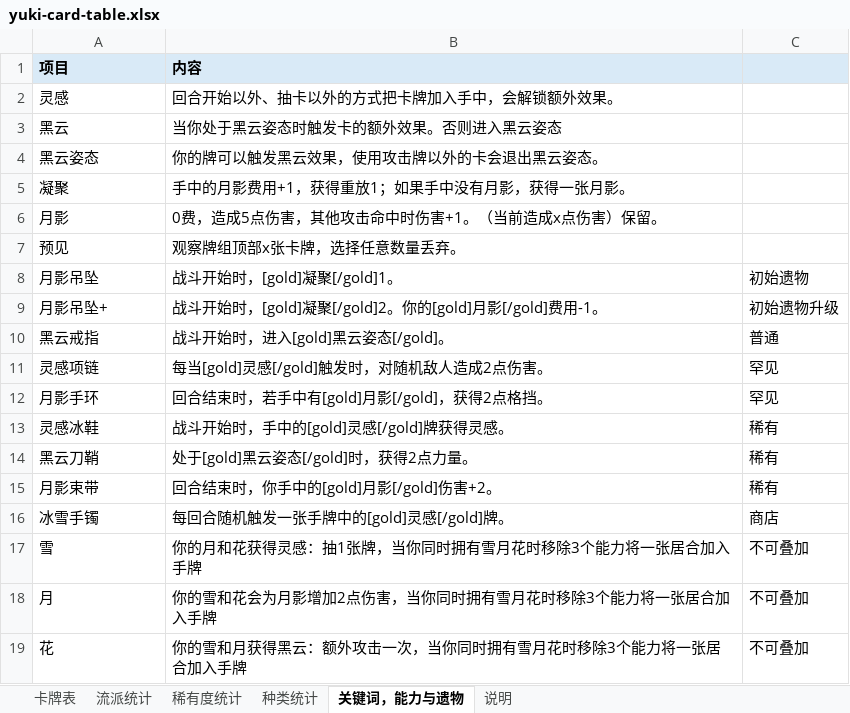
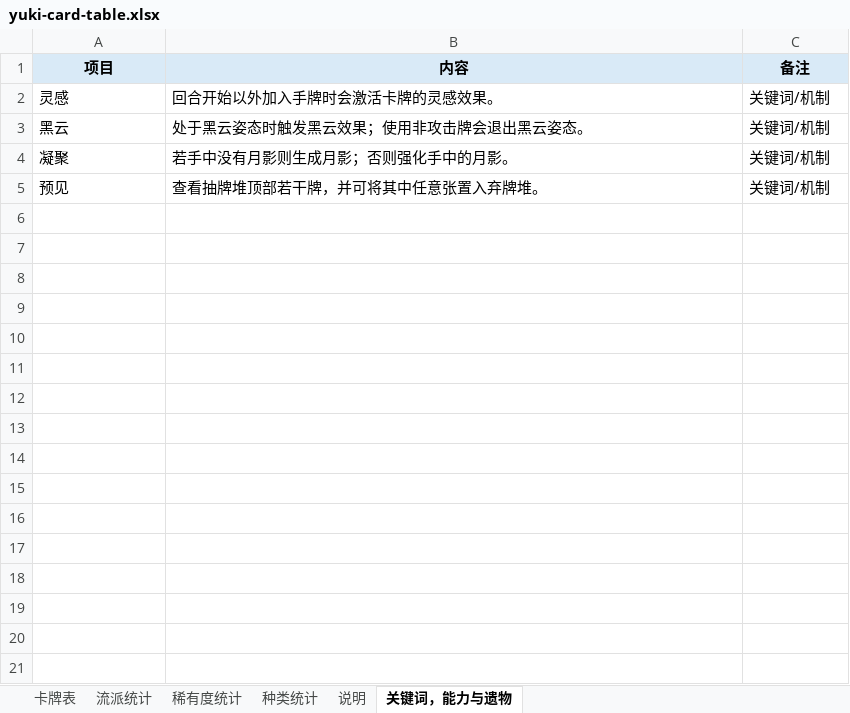
Before and after one commit to happyone13/YukiMod-sts2, an Excel workbook: docs/yuki-card-table.xlsx, sheet 关键词，能力与遗物, drawn as a sheet; values as stored, in another font and other column widths than the file's, no borders; removed rows and columns are numbered as before the commit, all else as after; the diff names each change by its address in the sheet, - before the commit and + after, or states it on an @@ line.

```diff
--- a/docs/yuki-card-table.xlsx (sheet 关键词，能力与遗物)
+++ b/docs/yuki-card-table.xlsx (sheet 关键词，能力与遗物)
@@ sheet tab order changed: 卡牌表 | 流派统计 | 稀有度统计 | 种类统计 | 说明 | 关键词，能力与遗物 @@
-A1:B1 alignment: left
+A1:B1 alignment: center
-C1: (empty)
+C1: 备注
-B2 (内容): 回合开始以外、抽卡以外的方式把卡牌加入手中，会解锁额外效果。
+B2 (内容): 回合开始以外加入手牌时会激活卡牌的灵感效果。
-C2:C3 (备注): (empty)
+C2:C3 (备注): 关键词/机制
-B3 (内容): 当你处于黑云姿态时触发卡的额外效果。否则进入黑云姿态
+B3 (内容): 处于黑云姿态时触发黑云效果；使用非攻击牌会退出黑云姿态。
-row 4: 黑云姿态 | 你的牌可以触发黑云效果，使用攻击牌以外的卡会退出黑云姿态。
-B4 (内容): 手中的月影费用+1，获得重放1；如果手中没有月影，获得一张月影。
+B4 (内容): 若手中没有月影则生成月影；否则强化手中的月影。
-C4 (备注): (empty)
+C4 (备注): 关键词/机制
-row 6: 月影 | 0费，造成5点伤害，其他攻击命中时伤害+1。（当前造成x点伤害）保留。
-B5 (内容): 观察牌组顶部x张卡牌，选择任意数量丢弃。
+B5 (内容): 查看抽牌堆顶部若干牌，并可将其中任意张置入弃牌堆。
-C5 (备注): (empty)
+C5 (备注): 关键词/机制
-row 8: 月影吊坠 | 战斗开始时，[gold]凝聚[/gold]1。 | 初始遗物
-row 9: 月影吊坠+ | 战斗开始时，[gold]凝聚[/gold]2。你的[gold]月影[/gold]费用-1。 | 初始遗物升级
-row 10: 黑云戒指 | 战斗开始时，进入[gold]黑云姿态[/gold]。 | 普通
-row 11: 灵感项链 | 每当[gold]灵感[/gold]触发时，对随机敌人造成2点伤害。 | 罕见
-row 12: 月影手环 | 回合结束时，若手中有[gold]月影[/gold]，获得2点格挡。 | 罕见
-row 13: 灵感冰鞋 | 战斗开始时，手中的[gold]灵感[/gold]牌获得灵感。 | 稀有
-row 14: 黑云刀鞘 | 处于[gold]黑云姿态[/gold]时，获得2点力量。 | 稀有
-row 15: 月影束带 | 回合结束时，你手中的[gold]月影[/gold]伤害+2。 | 稀有
-row 16: 冰雪手镯 | 每回合随机触发一张手牌中的[gold]灵感[/gold]牌。 | 商店
-row 17: 雪 | 你的月和花获得灵感：抽1张牌，当你同时拥有雪月花时移除3个能力将一张居合加入手牌 | 不可叠加
-row 18: 月 | 你的雪和花会为月影增加2点伤害，当你同时拥有雪月花时移除3个能力将一张居合加入手牌 | 不可叠加
-row 19: 花 | 你的雪和月获得黑云：额外攻击一次，当你同时拥有雪月花时移除3个能力将一张居合加入手牌 | 不可叠加
```
Also changed, not shown: sheet 卡牌表, sheet 稀有度统计, sheet 流派统计, sheet 种类统计, sheet 说明, 2 other files.
